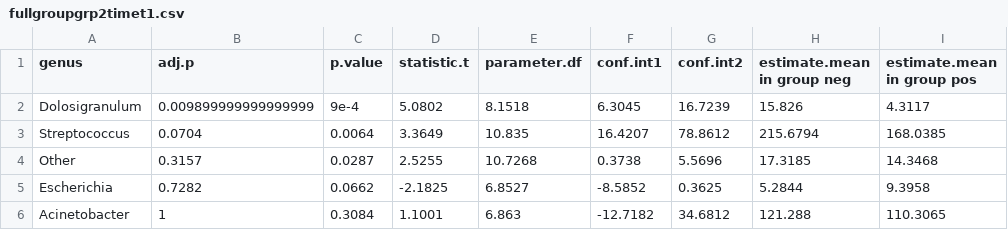
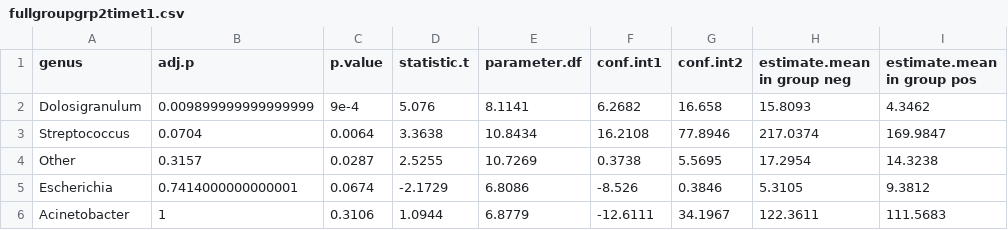
Before and after one commit to aubreyodom/FAFI-microbiome, a CSV file: PaperFigs/fullgroupgrp2timet1.csv, drawn as a sheet; only a part is shown; the diff covers the shown part only.

```diff
--- a/PaperFigs/fullgroupgrp2timet1.csv
+++ b/PaperFigs/fullgroupgrp2timet1.csv
@@ -1,6 +1,6 @@
 genus,adj.p,p.value,statistic.t,parameter.df,conf.int1,conf.int2,estimate.mean in group neg,estimate.mean in group pos
-Dolosigranulum,0.009899999999999999,9e-4,5.0802,8.1518,6.3045,16.7239,15.826,4.3117
-Streptococcus,0.0704,0.0064,3.3649,10.835,16.4207,78.8612,215.6794,168.0385
-Other,0.3157,0.0287,2.5255,10.7268,0.3738,5.5696,17.3185,14.3468
-Escherichia,0.7282,0.0662,-2.1825,6.8527,-8.5852,0.3625,5.2844,9.3958
-Acinetobacter,1,0.3084,1.1001,6.863,-12.7182,34.6812,121.288,110.3065
+Dolosigranulum,0.009899999999999999,9e-4,5.076,8.1141,6.2682,16.658,15.8093,4.3462
+Streptococcus,0.0704,0.0064,3.3638,10.8434,16.2108,77.8946,217.0374,169.9847
+Other,0.3157,0.0287,2.5255,10.7269,0.3738,5.5695,17.2954,14.3238
+Escherichia,0.7414000000000001,0.0674,-2.1729,6.8086,-8.526,0.3846,5.3105,9.3812
+Acinetobacter,1,0.3106,1.0944,6.8779,-12.6111,34.1967,122.3611,111.5683
```
Also changed, not shown: 42 edited cells elsewhere in this file, PaperFigs/fullgroupgrp2timet0.csv, PaperFigs/fullgroupgrp2timet2.csv, 35 other files.
